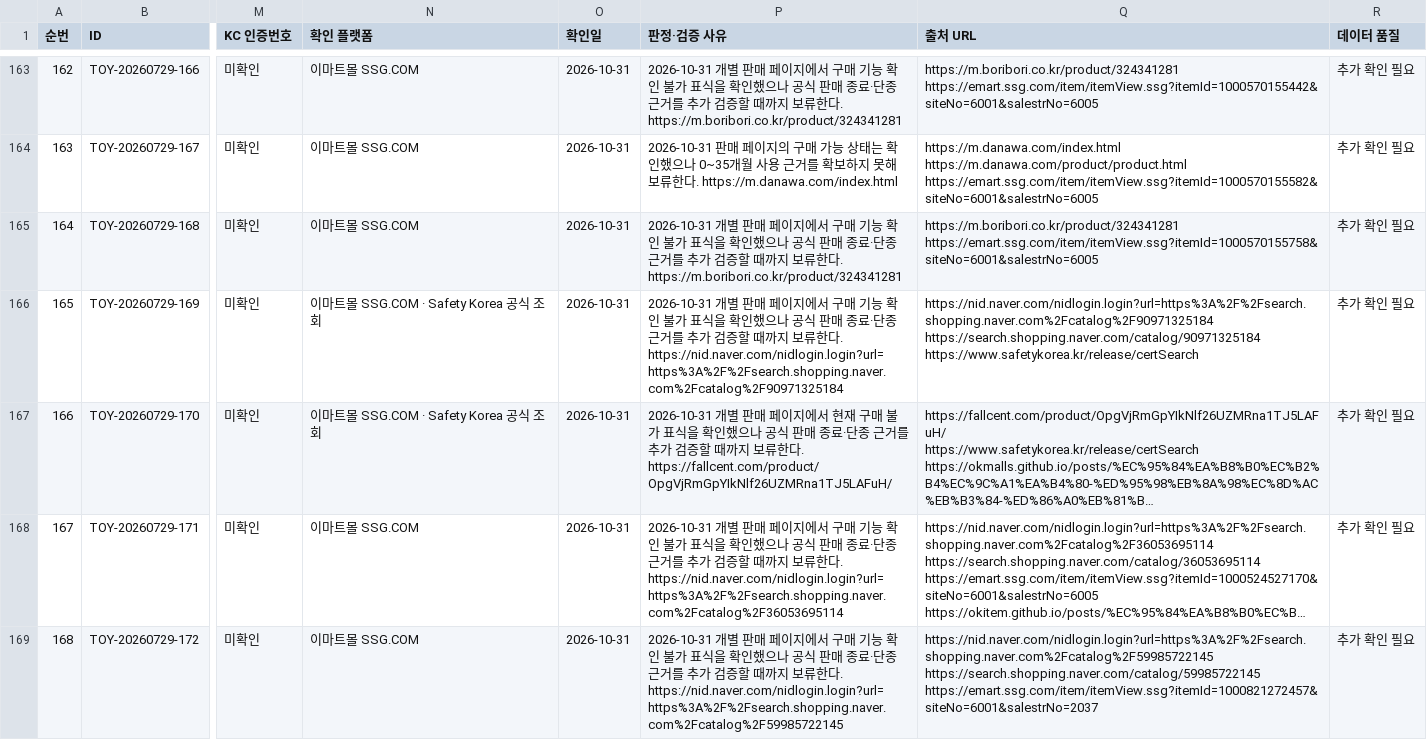
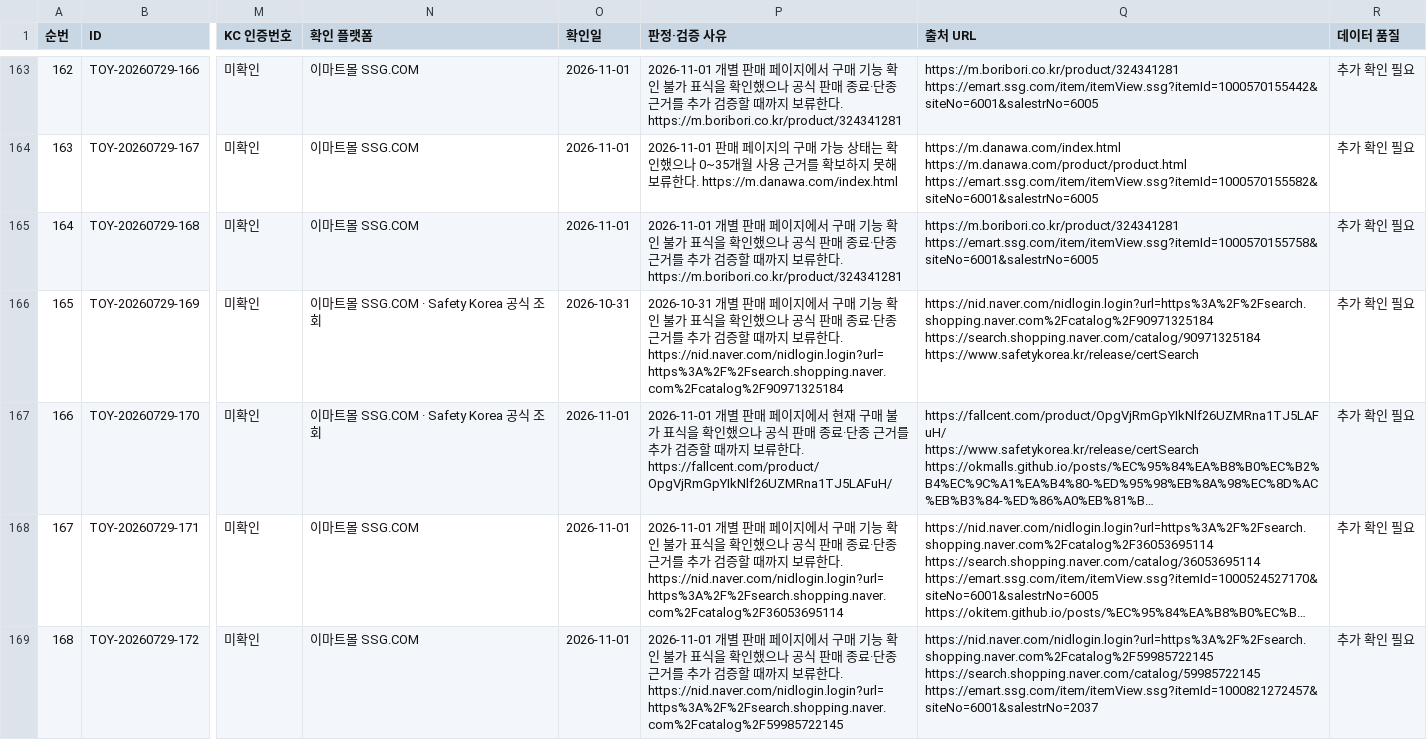
Before and after one commit to pamyo2607/k-baby-made, a CSV file: data/master-db-419-final.csv, drawn as a sheet; only a part is shown, gaps mark what is left out; long unchanged cells end in …; the diff covers the shown part only; the diff names each change by its address in the sheet, - before the commit and + after, or states it on an @@ line.

```diff
--- a/data/master-db-419-final.csv
+++ b/data/master-db-419-final.csv
-O163:O165 (확인일): 2026-10-31
+O163:O165 (확인일): 2026-11-01
-P163 (판정·검증 사유): 2026-10-31 개별 판…
+P163 (판정·검증 사유): 2026-11-01 개별 판…
-P164 (판정·검증 사유): 2026-10-31 판매 페…
+P164 (판정·검증 사유): 2026-11-01 판매 페…
-P165 (판정·검증 사유): 2026-10-31 개별 판…
+P165 (판정·검증 사유): 2026-11-01 개별 판…
-O167:O169 (확인일): 2026-10-31
+O167:O169 (확인일): 2026-11-01
-P167 (판정·검증 사유): 2026-10-31 개별 판…
+P167 (판정·검증 사유): 2026-11-01 개별 판…
-P168 (판정·검증 사유): 2026-10-31 개별…
+P168 (판정·검증 사유): 2026-11-01 개별…
-P169 (판정·검증 사유): 2026-10-31 개별…
+P169 (판정·검증 사유): 2026-11-01 개별…
```
Also changed, not shown: 84 edited cells elsewhere in this file, public/data/master-db-419-final.csv, public/master-db-sync.csv, 31 other files.
